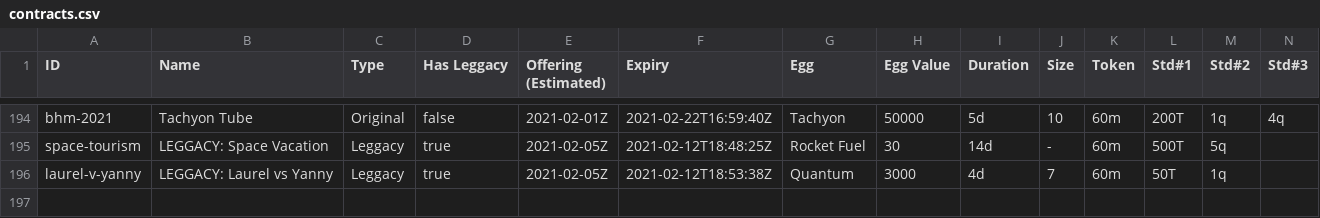
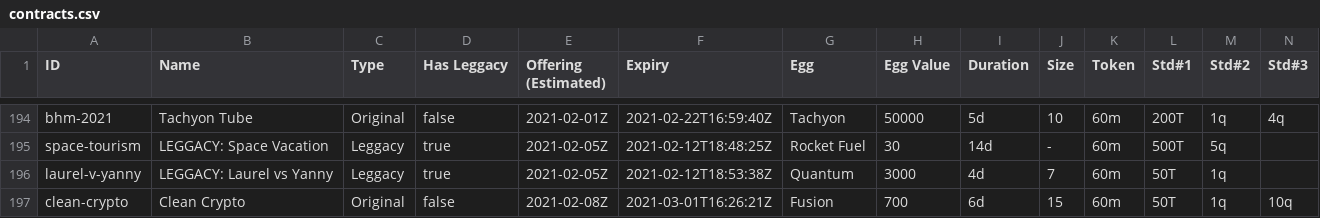
Before and after one commit to fanaticscripter/EggContractor, a CSV file: misc/ContractAggregator/data/contracts.csv, drawn as a sheet; only a part is shown, gaps mark what is left out; rows hold the shown columns only; the diff names each change by its address in the sheet, - before the commit and + after, or states it on an @@ line.

```diff
--- a/misc/ContractAggregator/data/contracts.csv
+++ b/misc/ContractAggregator/data/contracts.csv
+row 197: clean-crypto | Clean Crypto | Original | false | 2021-02-08Z | 2021-03-01T16:26:21Z | Fusion | 700 | 6d | 15 | 60m | 50T | 1q | 10q
```
